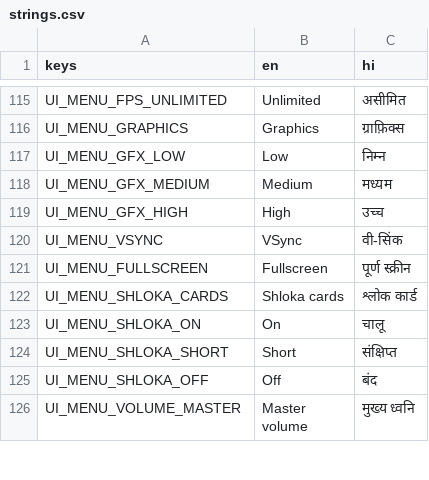
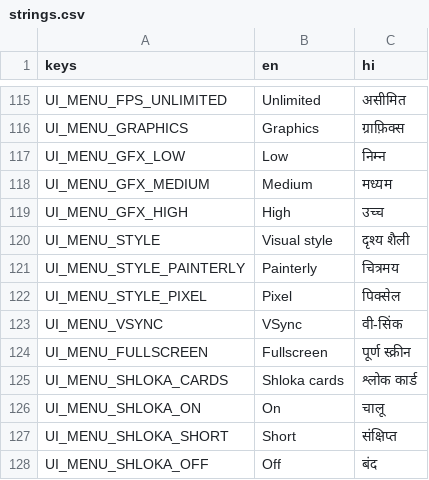
Before and after one commit to flypatang/hanumaan, a CSV file: i18n/strings.csv, drawn as a sheet; only a part is shown, gaps mark what is left out; the shorter side is filled out with more unchanged rows; the diff names each change by its address in the sheet, - before the commit and + after, or states it on an @@ line.

```diff
--- a/i18n/strings.csv
+++ b/i18n/strings.csv
+row 120: UI_MENU_STYLE | Visual style | दृश्य शैली
+row 121: UI_MENU_STYLE_PAINTERLY | Painterly | चित्रमय
+row 122: UI_MENU_STYLE_PIXEL | Pixel | पिक्सेल
```
Also changed, not shown: 10 other files.
